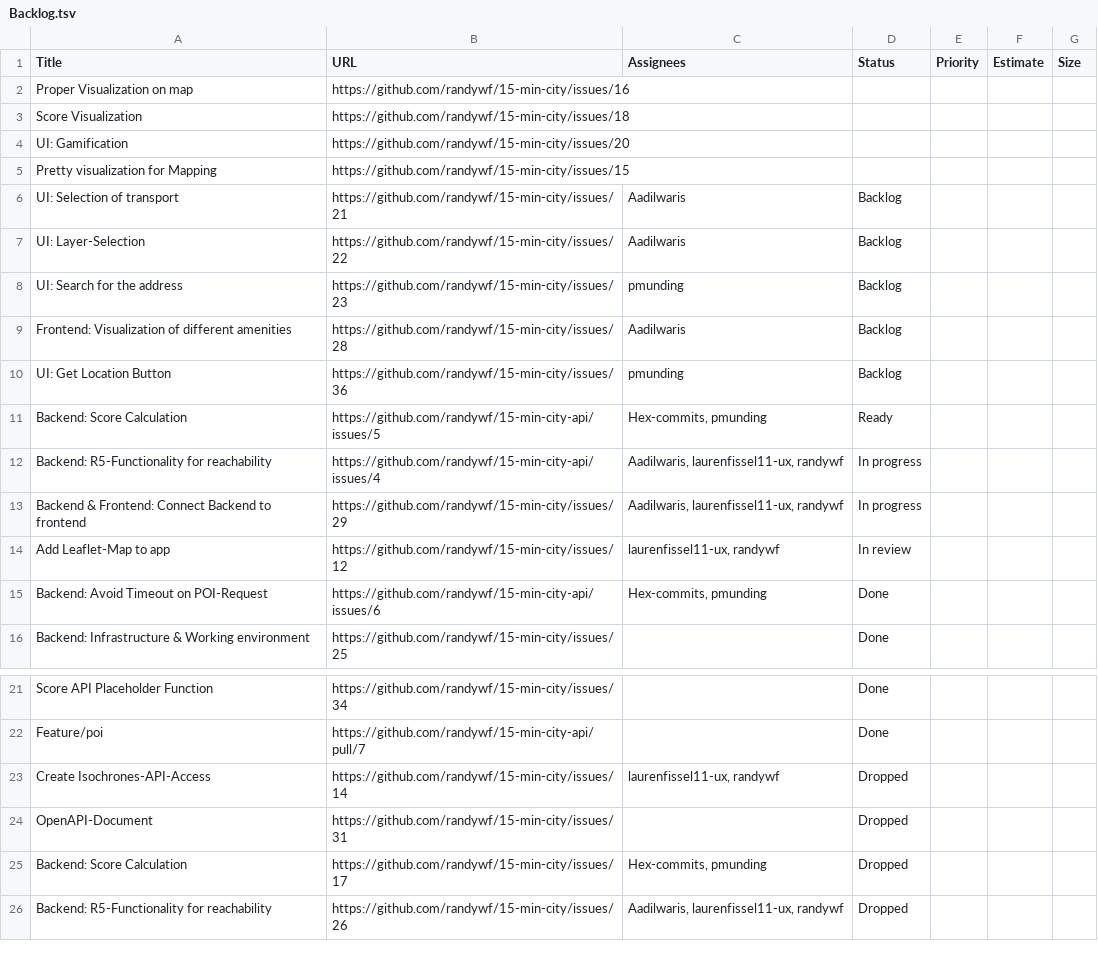
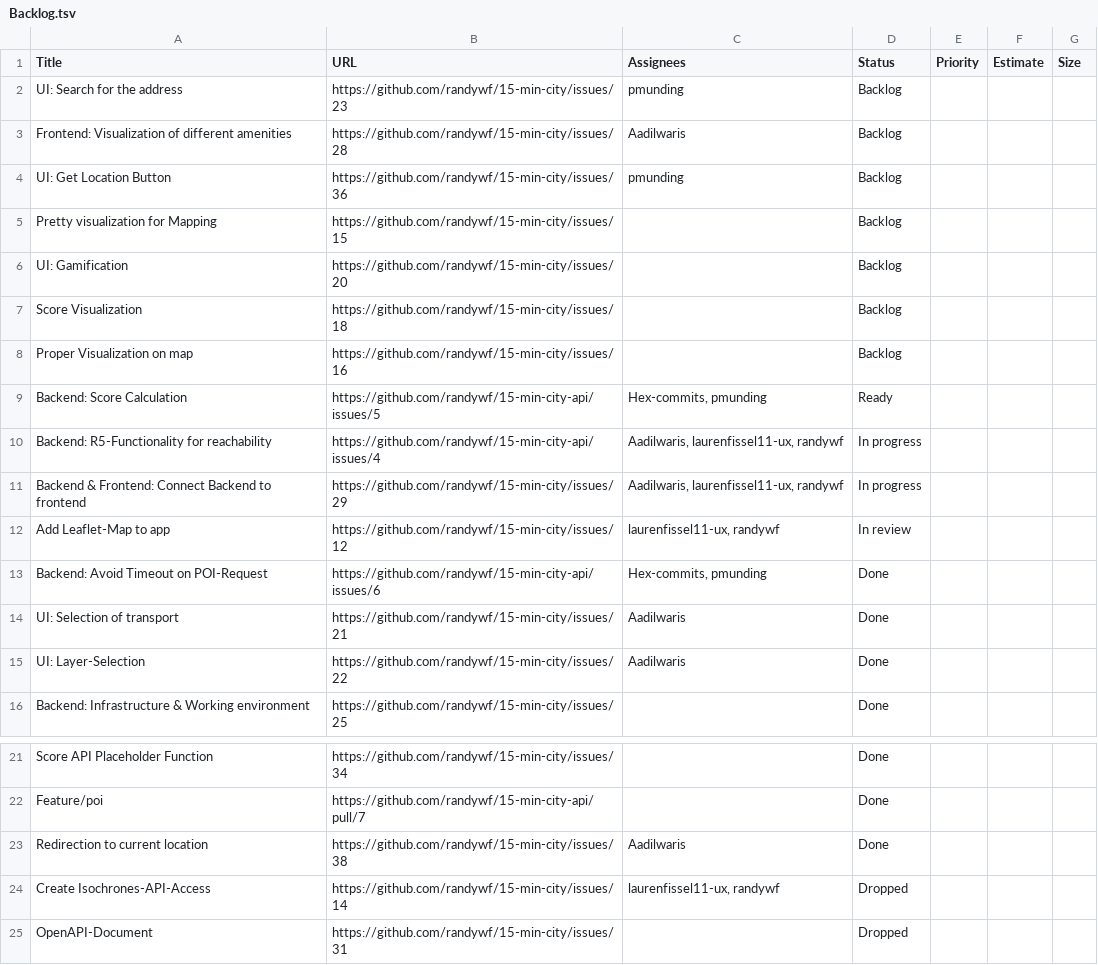
Before and after one commit to randywf/15-min-city, a TSV file: presentation/Backlog.tsv, drawn as a sheet; only a part is shown, gaps mark what is left out; the shorter side is filled out with more unchanged rows.

```diff
--- a/presentation/Backlog.tsv
+++ b/presentation/Backlog.tsv
@@ -1,8 +1,2 @@
 Title	URL	Assignees	Status	Priority	Estimate	Size
-Proper Visualization on map	https://github.com/randywf/15-min-city/issues/16					
-Score Visualization	https://github.com/randywf/15-min-city/issues/18					
-UI: Gamification	https://github.com/randywf/15-min-city/issues/20					
-Pretty visualization for Mapping	https://github.com/randywf/15-min-city/issues/15					
-UI: Selection of transport	https://github.com/randywf/15-min-city/issues/21	Aadilwaris	Backlog			
-UI: Layer-Selection	https://github.com/randywf/15-min-city/issues/22	Aadilwaris	Backlog			
 UI: Search for the address	https://github.com/randywf/15-min-city/issues/23	pmunding	Backlog			
@@ -10,2 +4,6 @@ Frontend: Visualization of different amenities	https://github.com/randywf/15-min
 UI: Get Location Button	https://github.com/randywf/15-min-city/issues/36	pmunding	Backlog			
+Pretty visualization for Mapping	https://github.com/randywf/15-min-city/issues/15		Backlog			
+UI: Gamification	https://github.com/randywf/15-min-city/issues/20		Backlog			
+Score Visualization	https://github.com/randywf/15-min-city/issues/18		Backlog			
+Proper Visualization on map	https://github.com/randywf/15-min-city/issues/16		Backlog			
 Backend: Score Calculation	https://github.com/randywf/15-min-city-api/issues/5	Hex-commits, pmunding	Ready			
@@ -15,2 +13,4 @@ Add Leaflet-Map to app	https://github.com/randywf/15-min-city/issues/12	laurenfi
 Backend: Avoid Timeout on POI-Request	https://github.com/randywf/15-min-city-api/issues/6	Hex-commits, pmunding	Done			
+UI: Selection of transport	https://github.com/randywf/15-min-city/issues/21	Aadilwaris	Done			
+UI: Layer-Selection	https://github.com/randywf/15-min-city/issues/22	Aadilwaris	Done			
 Backend: Infrastructure & Working environment	https://github.com/randywf/15-min-city/issues/25		Done			
@@ -22,2 +22,3 @@ Score API Placeholder Function	https://github.com/randywf/15-min-city/issues/34
 Feature/poi	https://github.com/randywf/15-min-city-api/pull/7		Done			
+Redirection to current location	https://github.com/randywf/15-min-city/issues/38	Aadilwaris	Done			
 Create Isochrones-API-Access	https://github.com/randywf/15-min-city/issues/14	laurenfissel11-ux, randywf	Dropped			
```
Also changed, not shown: 2 other files.
